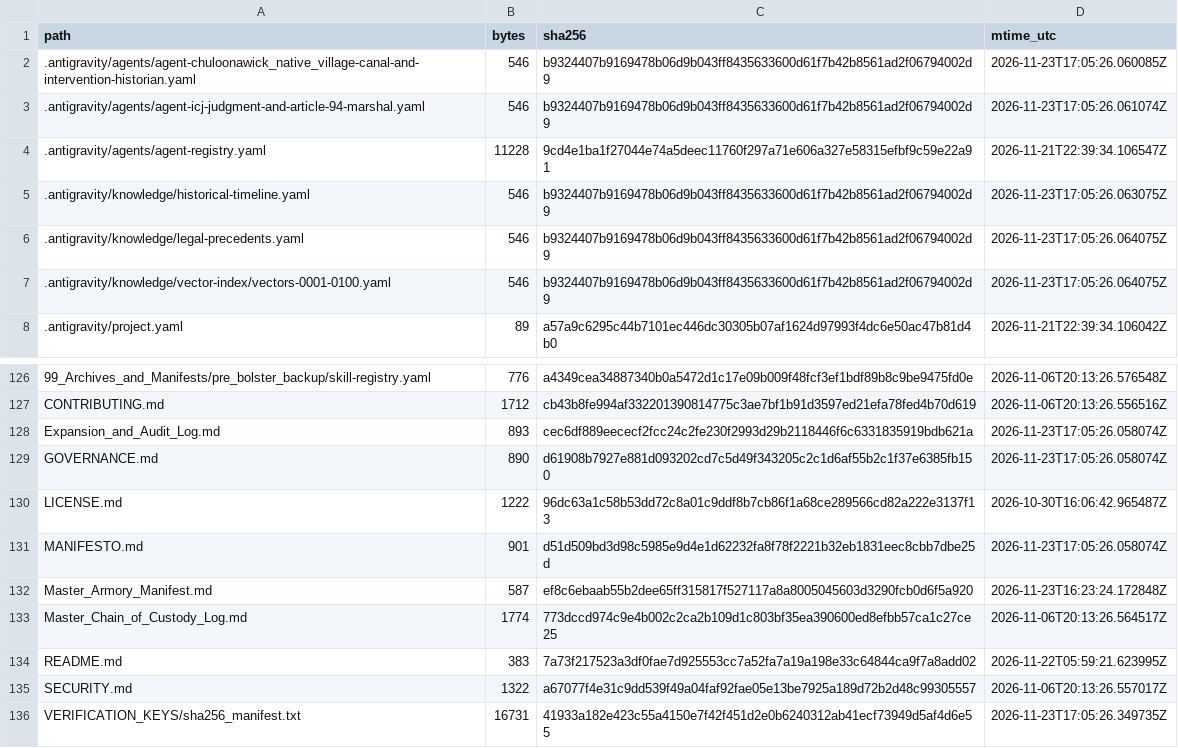
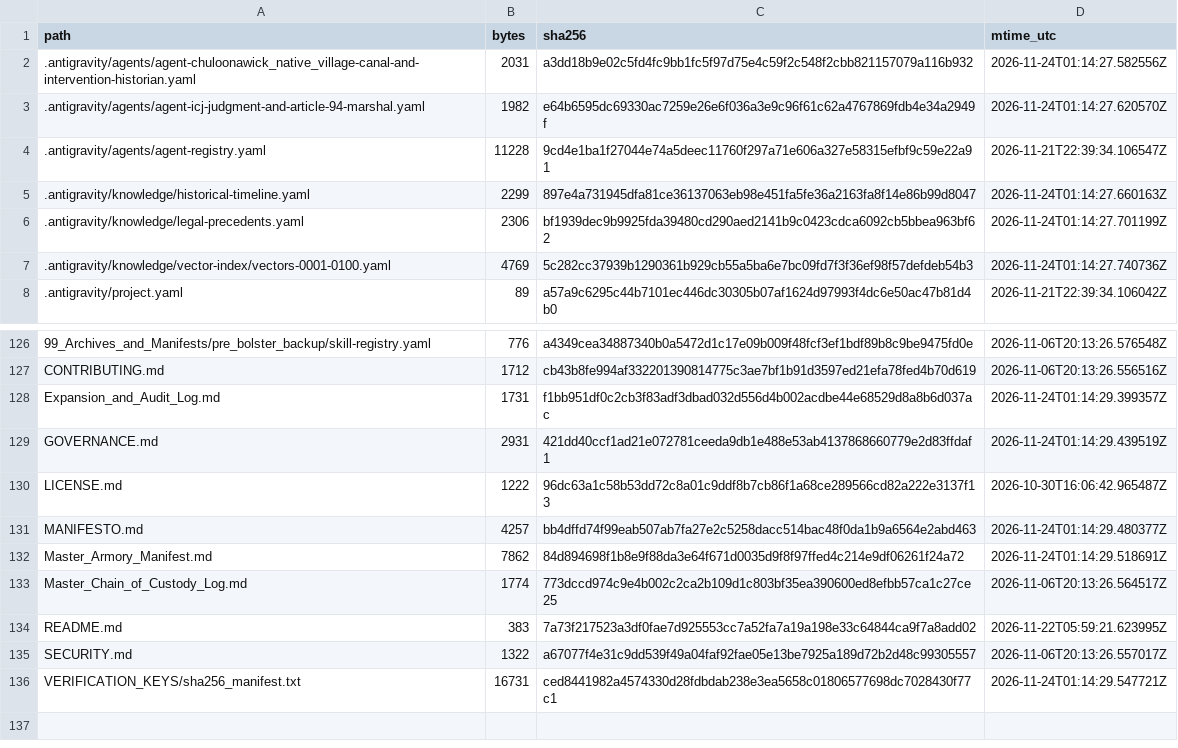
Before and after one commit to GlobalRestitutionAlliance/turtle-island-us-ak-chuloonawick-native-village-master-litigation, a CSV file: 99_Archives_and_Manifests/MANIFEST_SHA256.csv, drawn as a sheet; only a part is shown, gaps mark what is left out; the diff covers the shown part only.

```diff
--- a/99_Archives_and_Manifests/MANIFEST_SHA256.csv
+++ b/99_Archives_and_Manifests/MANIFEST_SHA256.csv
@@ -1,8 +1,8 @@
 path,bytes,sha256,mtime_utc
-.antigravity/agents/agent-chuloonawick_native_village-canal-and-intervention-historian.yaml,546,b9324407b9169478b06d9b043ff8435633600d61f7b42b8561ad2f06794002d9,2026-11-23T17:05:26.060085Z
-.antigravity/agents/agent-icj-judgment-and-article-94-marshal.yaml,546,b9324407b9169478b06d9b043ff8435633600d61f7b42b8561ad2f06794002d9,2026-11-23T17:05:26.061074Z
+.antigravity/agents/agent-chuloonawick_native_village-canal-and-intervention-historian.yaml,2031,a3dd18b9e02c5fd4fc9bb1fc5f97d75e4c59f2c548f2cbb821157079a116b932,2026-11-24T01:14:27.582556Z
+.antigravity/agents/agent-icj-judgment-and-article-94-marshal.yaml,1982,e64b6595dc69330ac7259e26e6f036a3e9c96f61c62a4767869fdb4e34a2949f,2026-11-24T01:14:27.620570Z
 .antigravity/agents/agent-registry.yaml,11228,9cd4e1ba1f27044e74a5deec11760f297a71e606a327e58315efbf9c59e22a91,2026-11-21T22:39:34.106547Z
-.antigravity/knowledge/historical-timeline.yaml,546,b9324407b9169478b06d9b043ff8435633600d61f7b42b8561ad2f06794002d9,2026-11-23T17:05:26.063075Z
-.antigravity/knowledge/legal-precedents.yaml,546,b9324407b9169478b06d9b043ff8435633600d61f7b42b8561ad2f06794002d9,2026-11-23T17:05:26.064075Z
-.antigravity/knowledge/vector-index/vectors-0001-0100.yaml,546,b9324407b9169478b06d9b043ff8435633600d61f7b42b8561ad2f06794002d9,2026-11-23T17:05:26.064075Z
+.antigravity/knowledge/historical-timeline.yaml,2299,897e4a731945dfa81ce36137063eb98e451fa5fe36a2163fa8f14e86b99d8047,2026-11-24T01:14:27.660163Z
+.antigravity/knowledge/legal-precedents.yaml,2306,bf1939dec9b9925fda39480cd290aed2141b9c0423cdca6092cb5bbea963bf62,2026-11-24T01:14:27.701199Z
+.antigravity/knowledge/vector-index/vectors-0001-0100.yaml,4769,5c282cc37939b1290361b929cb55a5ba6e7bc09fd7f3f36ef98f57defdeb54b3,2026-11-24T01:14:27.740736Z
 .antigravity/project.yaml,89,a57a9c6295c44b7101ec446dc30305b07af1624d97993f4dc6e50ac47b81d4b0,2026-11-21T22:39:34.106042Z
@@ -127,7 +127,7 @@ path,bytes,sha256,mtime_utc
 CONTRIBUTING.md,1712,cb43b8fe994af332201390814775c3ae7bf1b91d3597ed21efa78fed4b70d619,2026-11-06T20:13:26.556516Z
-Expansion_and_Audit_Log.md,893,cec6df889eececf2fcc24c2fe230f2993d29b2118446f6c6331835919bdb621a,2026-11-23T17:05:26.058074Z
-GOVERNANCE.md,890,d61908b7927e881d093202cd7c5d49f343205c2c1d6af55b2c1f37e6385fb150,2026-11-23T17:05:26.058074Z
+Expansion_and_Audit_Log.md,1731,f1bb951df0c2cb3f83adf3dbad032d556d4b002acdbe44e68529d8a8b6d037ac,2026-11-24T01:14:29.399357Z
+GOVERNANCE.md,2931,421dd40ccf1ad21e072781ceeda9db1e488e53ab4137868660779e2d83ffdaf1,2026-11-24T01:14:29.439519Z
 LICENSE.md,1222,96dc63a1c58b53dd72c8a01c9ddf8b7cb86f1a68ce289566cd82a222e3137f13,2026-10-30T16:06:42.965487Z
-MANIFESTO.md,901,d51d509bd3d98c5985e9d4e1d62232fa8f78f2221b32eb1831eec8cbb7dbe25d,2026-11-23T17:05:26.058074Z
-Master_Armory_Manifest.md,587,ef8c6ebaab55b2dee65ff315817f527117a8a8005045603d3290fcb0d6f5a920,2026-11-23T16:23:24.172848Z
+MANIFESTO.md,4257,bb4dffd74f99eab507ab7fa27e2c5258dacc514bac48f0da1b9a6564e2abd463,2026-11-24T01:14:29.480377Z
+Master_Armory_Manifest.md,7862,84d894698f1b8e9f88da3e64f671d0035d9f8f97ffed4c214e9df06261f24a72,2026-11-24T01:14:29.518691Z
 Master_Chain_of_Custody_Log.md,1774,773dccd974c9e4b002c2ca2b109d1c803bf35ea390600ed8efbb57ca1c27ce25,2026-11-06T20:13:26.564517Z
@@ -135,2 +135,2 @@ README.md,383,7a73f217523a3df0fae7d925553cc7a52fa7a19a198e33c64844ca9f7a8add02,2
 SECURITY.md,1322,a67077f4e31c9dd539f49a04faf92fae05e13be7925a189d72b2d48c99305557,2026-11-06T20:13:26.557017Z
-VERIFICATION_KEYS/sha256_manifest.txt,16731,41933a182e423c55a4150e7f42f451d2e0b6240312ab41ecf73949d5af4d6e55,2026-11-23T17:05:26.349735Z
+VERIFICATION_KEYS/sha256_manifest.txt,16731,ced8441982a4574330d28fdbdab238e3ea5658c01806577698dc7028430f77c1,2026-11-24T01:14:29.547721Z
```
Also changed, not shown: 81 edited cells elsewhere in this file, 37 other files.
